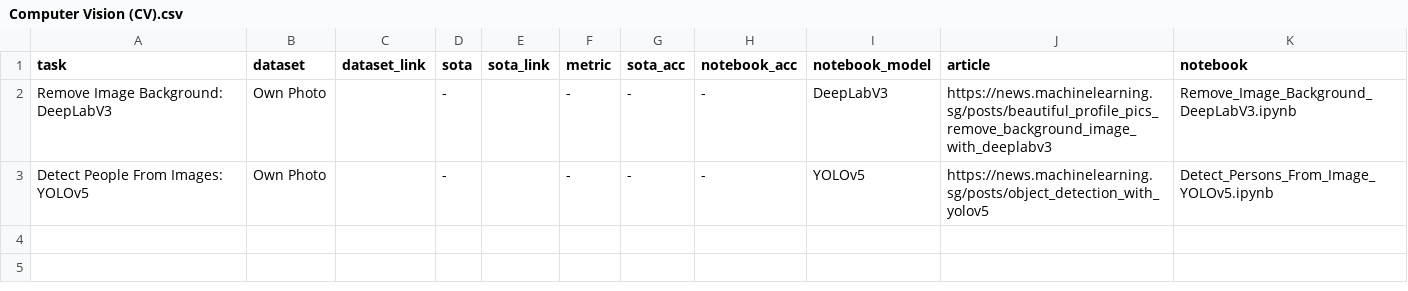
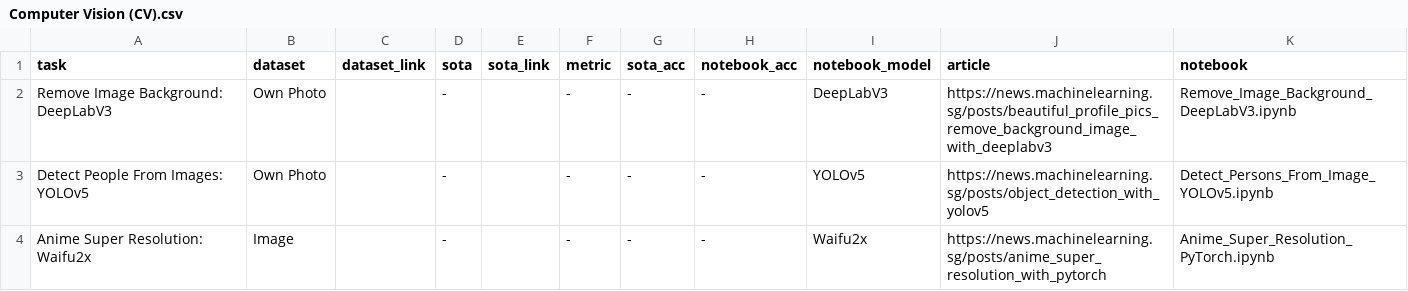
Before and after one commit to eugenesiow/practical-ml, a CSV file: data/sections/Computer Vision (CV).csv, drawn as a sheet.

Commit message:
Add anime super resolution notebook.

```diff
--- a/data/sections/Computer Vision (CV).csv
+++ b/data/sections/Computer Vision (CV).csv
@@ -3 +3,2 @@ Remove Image Background: DeepLabV3,Own Photo,,-,,-,-,-,DeepLabV3,https://news.ma
 Detect People From Images: YOLOv5,Own Photo,,-,,-,-,-,YOLOv5,https://news.machinelearning.sg/posts/object_detection_with_yolov5,Detect_Persons_From_Image_YOLOv5.ipynb
+Anime Super Resolution: Waifu2x,Image,,-,,-,-,-,Waifu2x,https://news.machinelearning.sg/posts/anime_super_resolution_with_pytorch,Anime_Super_Resolution_PyTorch.ipynb
```
Also changed, not shown: 2 other files.
